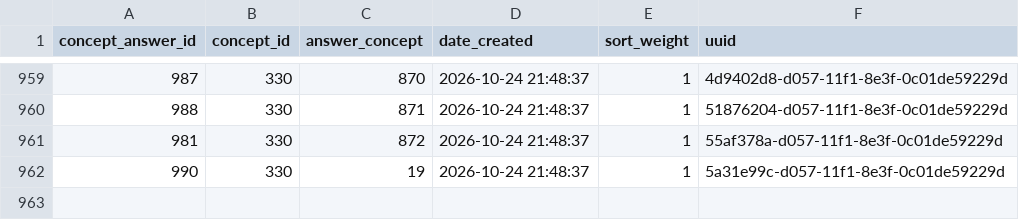
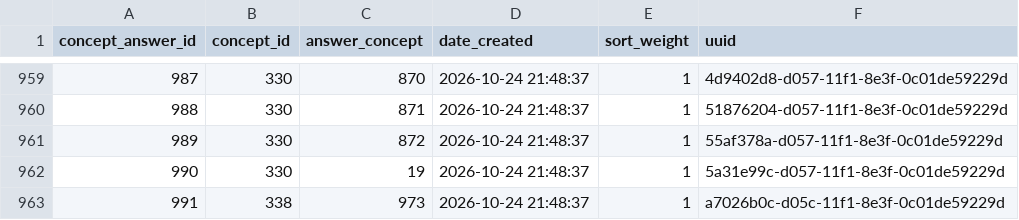
Before and after one commit to esquaredsystems/openmrs-mdrtb-etl-job, a CSV file: resources/concept_concept_answer.csv, drawn as a sheet; only a part is shown, gaps mark what is left out.

```diff
--- a/resources/concept_concept_answer.csv
+++ b/resources/concept_concept_answer.csv
@@ -960,3 +960,4 @@
 988,330,871,2026-10-24 21:48:37,1,"51876204-d057-11f1-8e3f-0c01de59229d"
-981,330,872,2026-10-24 21:48:37,1,"55af378a-d057-11f1-8e3f-0c01de59229d"
+989,330,872,2026-10-24 21:48:37,1,"55af378a-d057-11f1-8e3f-0c01de59229d"
 990,330,19,2026-10-24 21:48:37,1,"5a31e99c-d057-11f1-8e3f-0c01de59229d"
+991,338,973,2026-10-24 21:48:37,1,"a7026b0c-d05c-11f1-8e3f-0c01de59229d"
```
Also changed, not shown: resources/concept_concept.csv, resources/concept_concept_name.csv.
